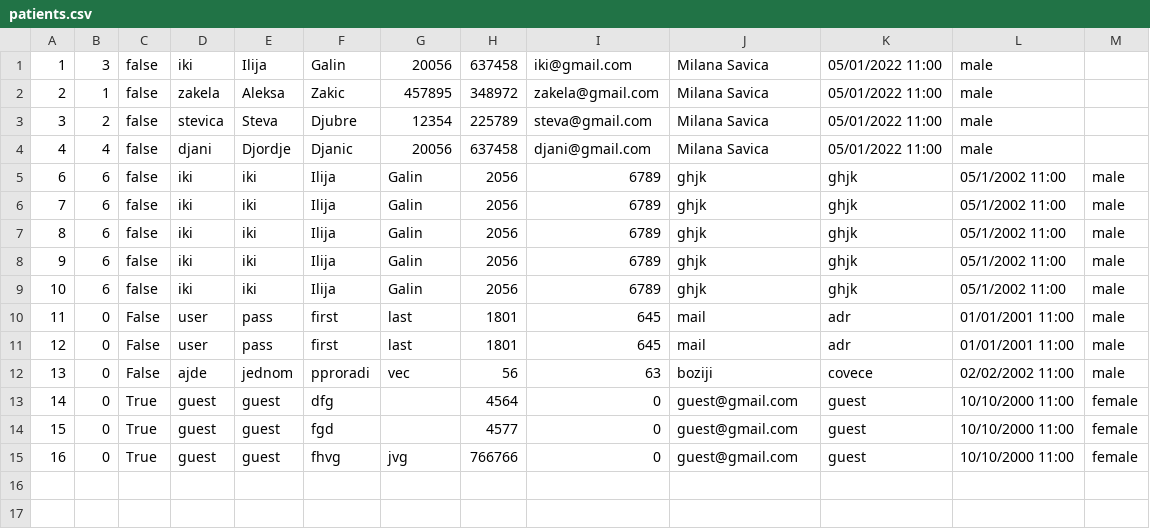
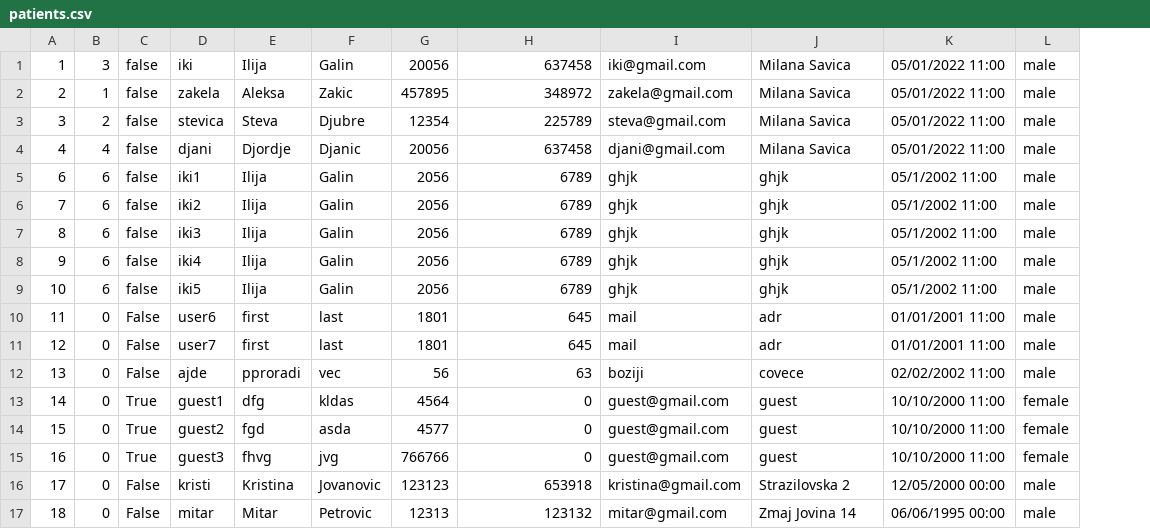
Before and after one commit to Gravarica/SIMS-ZdravoBolnica, a CSV file: Aplikacija/HospitalProject/Resources/Data/patients.csv, drawn as a sheet; removed rows and columns are numbered as before the commit, all else as after; the diff names each change by its address in the sheet, - before the commit and + after, or states it on an @@ line.

```diff
--- a/Aplikacija/HospitalProject/Resources/Data/patients.csv
+++ b/Aplikacija/HospitalProject/Resources/Data/patients.csv
-column E, rows 1-15: Ilija | Aleksa | Steva | Djordje | iki | iki | iki | iki | iki | pass | pass | jednom | guest | guest | guest
-E1: Galin
+E1: Ilija
-F1: 20056
+F1: Galin
-G1: 637458
+G1: 20056
-H1: iki@gmail.com
+H1: 637458
-I1: Milana Savica
+I1: iki@gmail.com
-J1:J4: 05/01/2022 11:00
+J1:J4: Milana Savica
-K1:K4: male
+K1:K4: 05/01/2022 11:00
-L1:L4: (empty)
+L1:L4: male
-E2: Zakic
+E2: Aleksa
-F2: 457895
+F2: Zakic
-G2: 348972
+G2: 457895
-H2: zakela@gmail.com
+H2: 348972
-I2: Milana Savica
+I2: zakela@gmail.com
-E3: Djubre
+E3: Steva
-F3: 12354
+F3: Djubre
-G3: 225789
+G3: 12354
-H3: steva@gmail.com
+H3: 225789
-I3: Milana Savica
+I3: steva@gmail.com
-E4: Djanic
+E4: Djordje
-F4: 20056
+F4: Djanic
-G4: 637458
+G4: 20056
-H4: djani@gmail.com
+H4: 637458
-I4: Milana Savica
+I4: djani@gmail.com
-D5: iki
+D5: iki1
-D6: iki
+D6: iki2
-D7: iki
+D7: iki3
-D8: iki
+D8: iki4
-D9: iki
+D9: iki5
-D10: user
+D10: user6
-D11: user
+D11: user7
-D13: guest
+D13: guest1
-F13: (empty)
+F13: kldas
-D14: guest
+D14: guest2
-F14: (empty)
+F14: asda
-D15: guest
+D15: guest3
+row 16: 17 | 0 | False | kristi | Kristina | Jovanovic | 123123 | 653918 | kristina@gmail.com | Strazilovska 2 | 12/05/2000 00:00 | male
+row 17: 18 | 0 | False | mitar | Mitar | Petrovic | 12313 | 123132 | mitar@gmail.com | Zmaj Jovina 14 | 06/06/1995 00:00 | male
```
Also changed, not shown: 18 other files.
